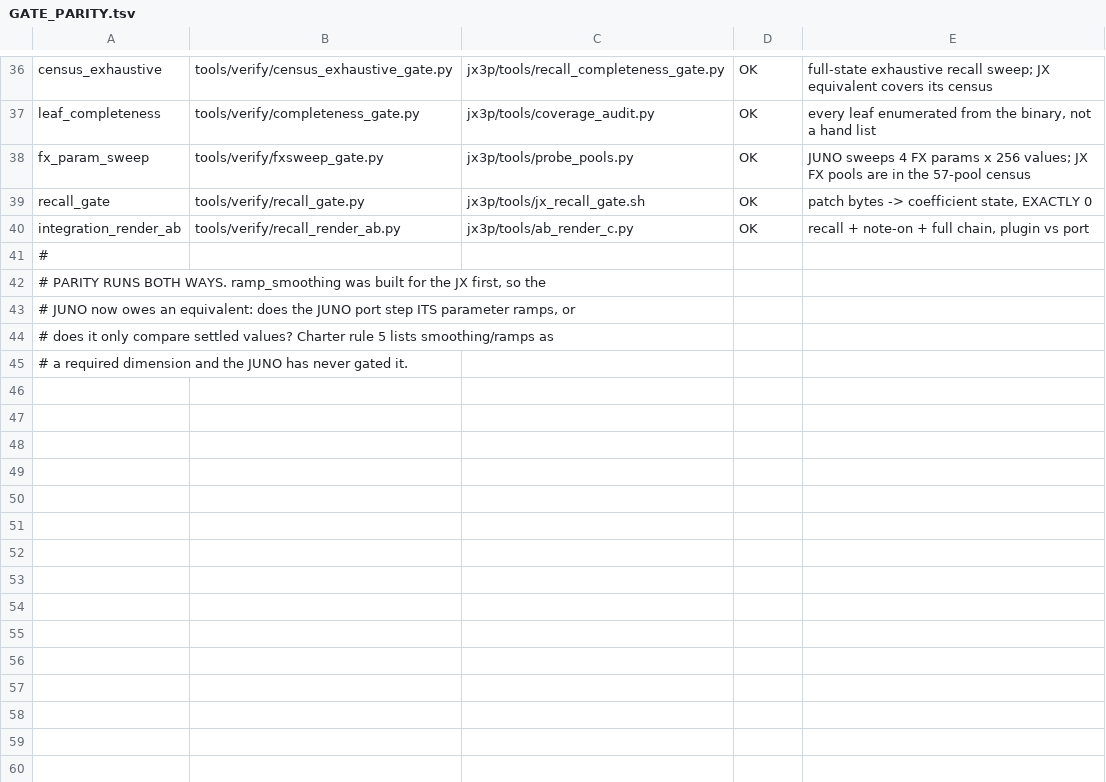
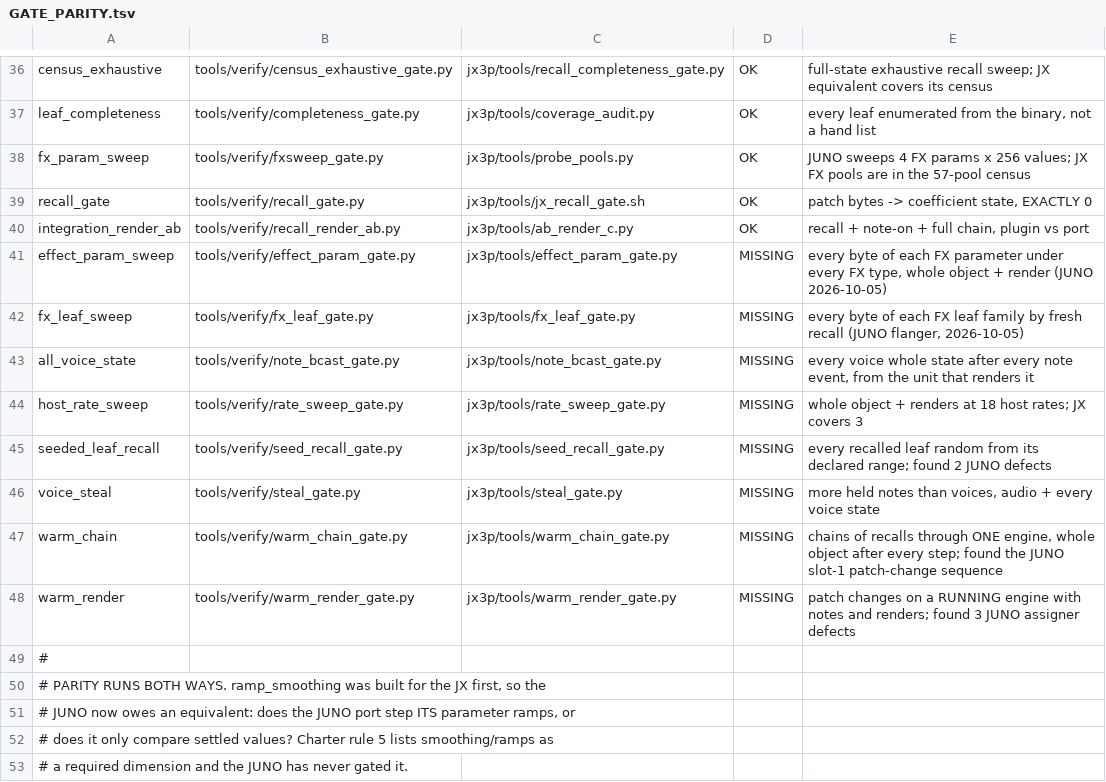
Before and after one commit to SunbrightMedia/jn60c99, a TSV file: docs/GATE_PARITY.tsv, drawn as a sheet; only a part is shown, gaps mark what is left out; the diff names each change by its address in the sheet, - before the commit and + after, or states it on an @@ line.

```diff
--- a/docs/GATE_PARITY.tsv
+++ b/docs/GATE_PARITY.tsv
+row 41: effect_param_sweep | tools/verify/effect_param_gate.py | jx3p/tools/effect_param_gate.py | MISSING | every byte of each FX parameter under every FX type, whole object + render (JUNO 2026-10-05)
+row 42: fx_leaf_sweep | tools/verify/fx_leaf_gate.py | jx3p/tools/fx_leaf_gate.py | MISSING | every byte of each FX leaf family by fresh recall (JUNO flanger, 2026-10-05)
+row 43: all_voice_state | tools/verify/note_bcast_gate.py | jx3p/tools/note_bcast_gate.py | MISSING | every voice whole state after every note event, from the unit that renders it
+row 44: host_rate_sweep | tools/verify/rate_sweep_gate.py | jx3p/tools/rate_sweep_gate.py | MISSING | whole object + renders at 18 host rates; JX covers 3
+row 45: seeded_leaf_recall | tools/verify/seed_recall_gate.py | jx3p/tools/seed_recall_gate.py | MISSING | every recalled leaf random from its declared range; found 2 JUNO defects
+row 46: voice_steal | tools/verify/steal_gate.py | jx3p/tools/steal_gate.py | MISSING | more held notes than voices, audio + every voice state
+row 47: warm_chain | tools/verify/warm_chain_gate.py | jx3p/tools/warm_chain_gate.py | MISSING | chains of recalls through ONE engine, whole object after every step; found the JUNO slot-1 patch-change sequence
+row 48: warm_render | tools/verify/warm_render_gate.py | jx3p/tools/warm_render_gate.py | MISSING | patch changes on a RUNNING engine with notes and renders; found 3 JUNO assigner defects
```
Also changed, not shown: 11 other files.
